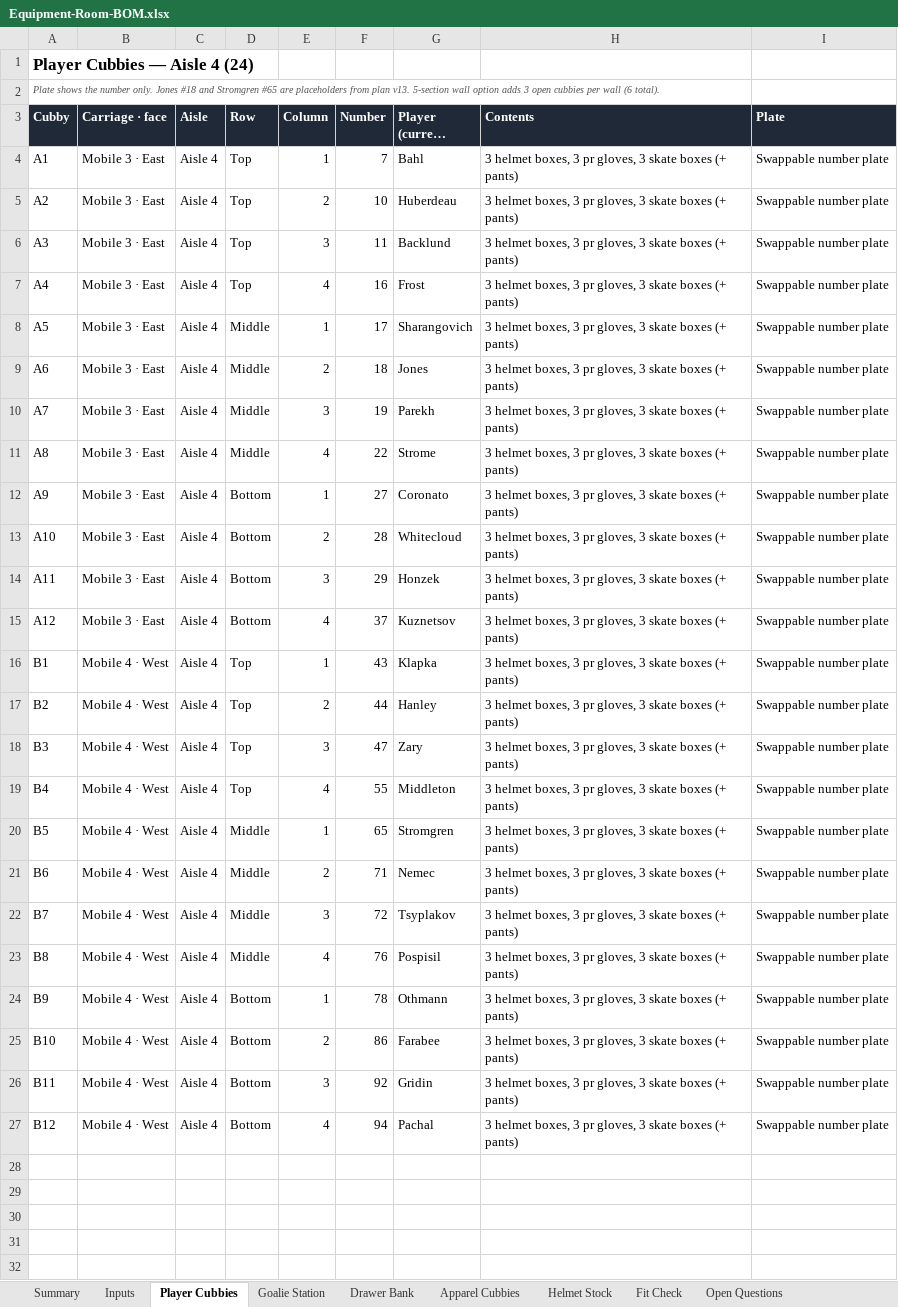
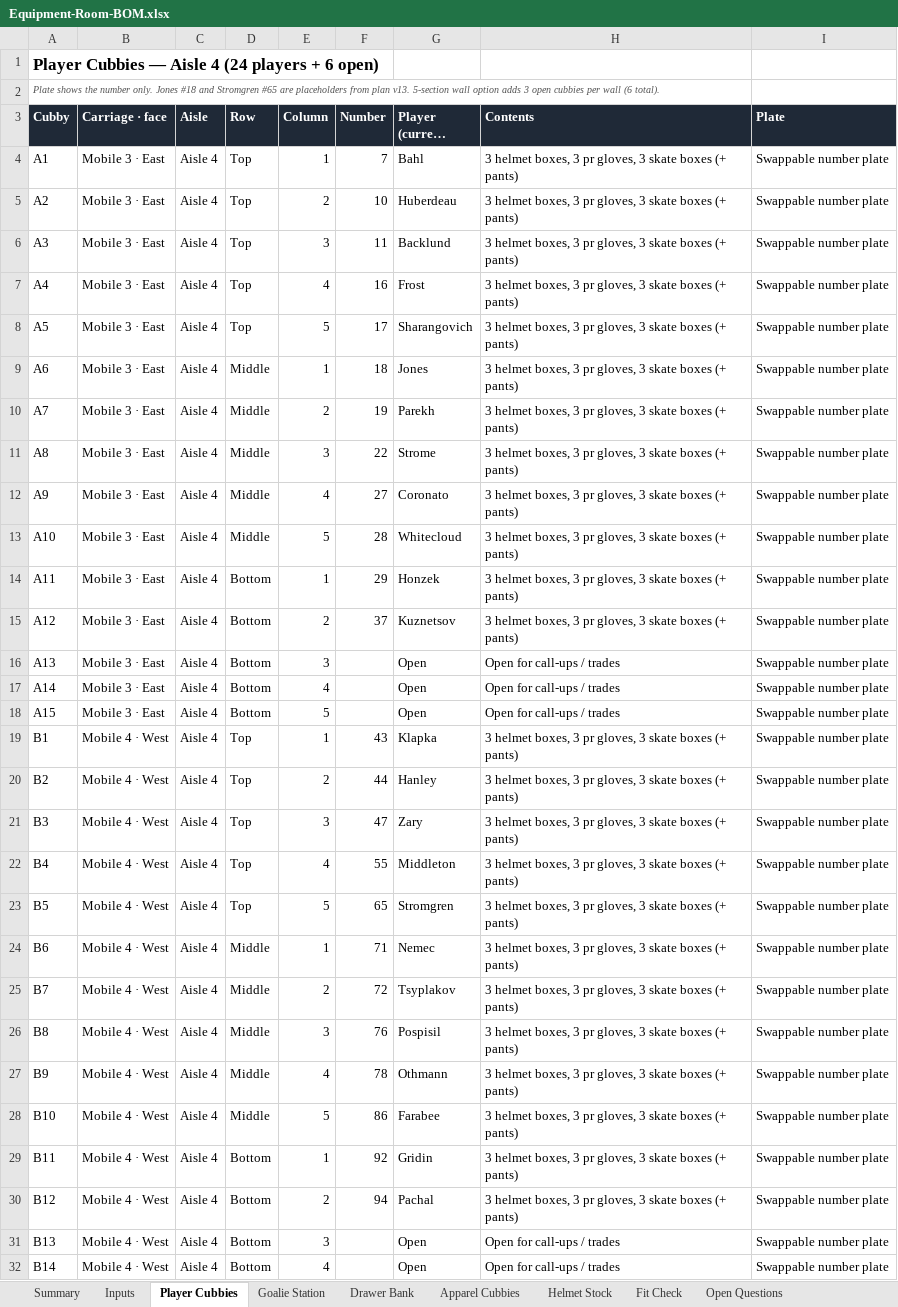
Before and after one commit to bdumaine89/awesome-claude-skills, an Excel workbook: equipment-room/Equipment-Room-BOM.xlsx, sheet Player Cubbies, drawn as a sheet; only a part is shown; long unchanged cells end in …; values as stored, in another font and other column widths than the file's, no borders; addresses are those after the commit; the diff covers the shown part only; the diff names each change by its address in the sheet, - before the commit and + after, or states it on an @@ line.

```diff
--- a/equipment-room/Equipment-Room-BOM.xlsx (sheet Player Cubbies)
+++ b/equipment-room/Equipment-Room-BOM.xlsx (sheet Player Cubbies)
-A1 (Cubby): Player Cubbies — Aisle 4 (24)
+A1 (Cubby): Player Cubbies — Aisle 4 (24 players + 6 open)
-D8 (Row): Middle
+D8 (Row): Top
-E8 (Column): 1
+E8 (Column): 5
-E9 (Column): 2
+E9 (Column): 1
-E10 (Column): 3
+E10 (Column): 2
-E11 (Column): 4
+E11 (Column): 3
-D12:D13 (Row): Bottom
+D12:D13 (Row): Middle
-E12 (Column): 1
+E12 (Column): 4
-E13 (Column): 2
+E13 (Column): 5
-E14 (Column): 3
+E14 (Column): 1
-E15 (Column): 4
+E15 (Column): 2
+row 16: A13 | Mobile 3 · East | Aisle 4 | Bottom | 3 |  | Open | Open for call-ups / trades | Swappable number plate
+row 17: A14 | Mobile 3 · East | Aisle 4 | Bottom | 4 |  | Open | Open for call-ups / trades | Swappable number plate
+row 18: A15 | Mobile 3 · East | Aisle 4 | Bottom | 5 |  | Open | Open for call-ups / trades | Swappable number plate
-D23 (Row): Middle
+D23 (Row): Top
-E23 (Column): 1
+E23 (Column): 5
-E24 (Column): 2
+E24 (Column): 1
-E25 (Column): 3
+E25 (Column): 2
-E26 (Column): 4
+E26 (Column): 3
-D27:D28 (Row): Bottom
+D27:D28 (Row): Middle
-E27 (Column): 1
+E27 (Column): 4
-E28 (Column): 2
+E28 (Column): 5
-E29 (Column): 3
+E29 (Column): 1
-E30 (Column): 4
+E30 (Column): 2
+row 31: B13 | Mobile 4 · West | Aisle 4 | Bottom | 3 |  | Open | Open for call-ups / trades | Swappable number plate
+row 32: B14 | Mobile 4 · West | Aisle 4 | Bottom | 4 |  | Open | Open for call-ups / trades | Swappable number plate
```
Also changed, not shown: 1 added row elsewhere in this sheet, sheet Drawer Bank, sheet Summary, sheet Helmet Stock, sheet Open Questions, sheet Inputs, sheet Apparel Cubbies, formulas that keep their value, 1 other file.
